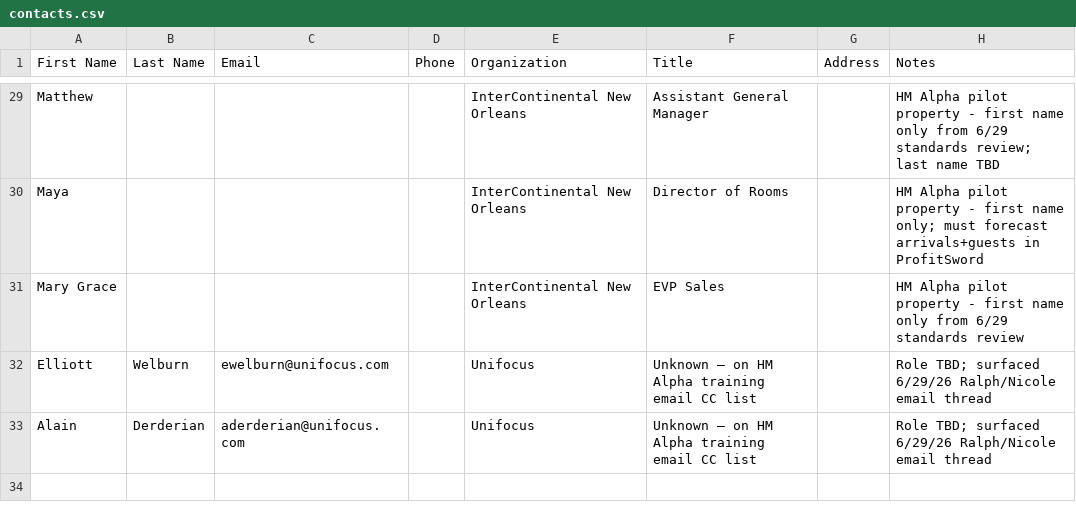
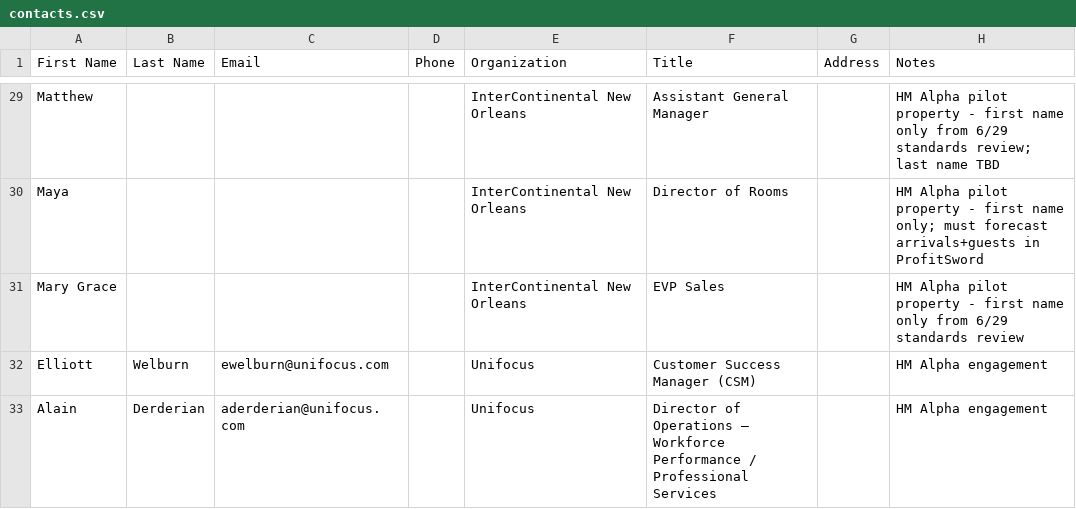
Before and after one commit to GPOP-coder/Group-2, a CSV file: contacts/contacts.csv, drawn as a sheet; only a part is shown, gaps mark what is left out.

```diff
--- a/contacts/contacts.csv
+++ b/contacts/contacts.csv
@@ -31,3 +31,3 @@ Maya,,,,InterContinental New Orleans,Director of Rooms,,HM Alpha pilot property
 Mary Grace,,,,InterContinental New Orleans,EVP Sales,,HM Alpha pilot property - first name only from 6/29 standards review
-Elliott,Welburn,ewelburn@unifocus.com,,Unifocus,Unknown — on HM Alpha training email CC list,,Role TBD; surfaced 6/29/26 Ralph/Nicole email thread
-Alain,Derderian,aderderian@unifocus.com,,Unifocus,Unknown — on HM Alpha training email CC list,,Role TBD; surfaced 6/29/26 Ralph/Nicole email thread
+Elliott,Welburn,ewelburn@unifocus.com,,Unifocus,Customer Success Manager (CSM),,HM Alpha engagement
+Alain,Derderian,aderderian@unifocus.com,,Unifocus,Director of Operations — Workforce Performance / Professional Services,,HM Alpha engagement
```
Also changed, not shown: 1 other file.
